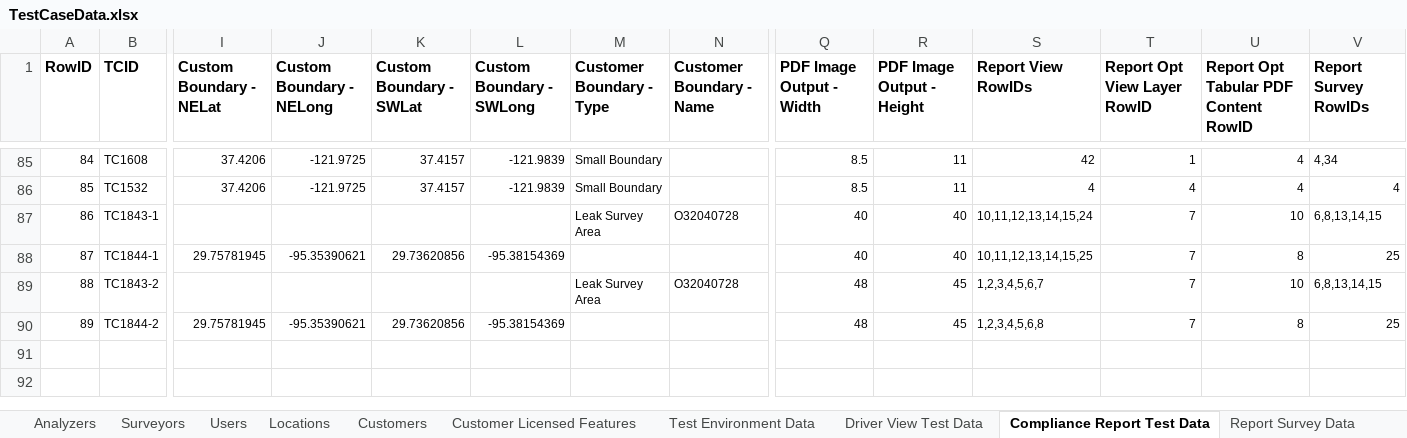
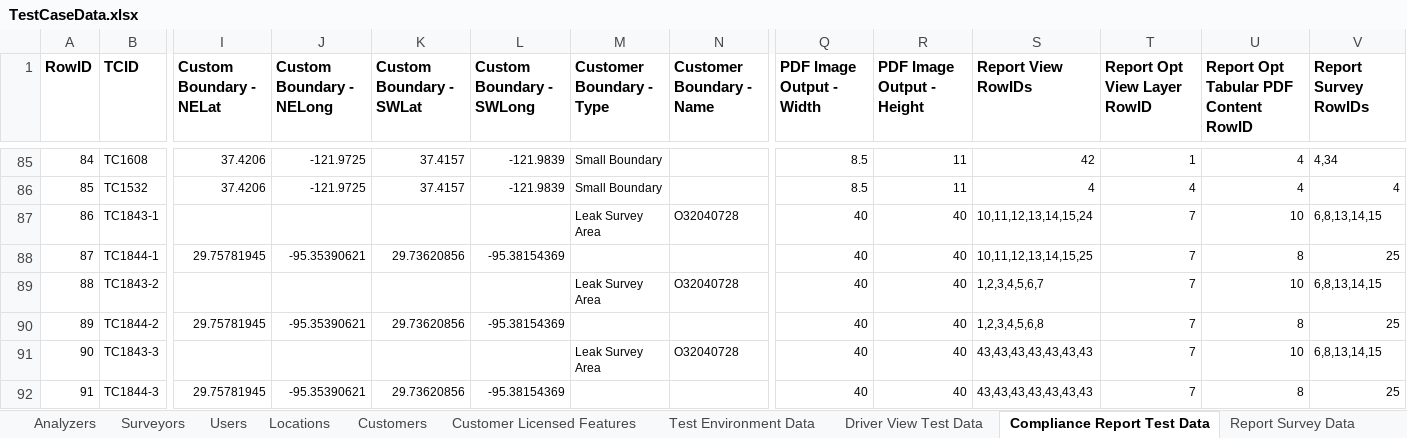
Before and after one commit to SXiang/JUnitWebTest, an Excel workbook: selenium-wd/data/TestCaseData.xlsx, sheet Compliance Report Test Data, drawn as a sheet; only a part is shown, gaps mark what is left out; values as stored, in another font and other column widths than the file's, no borders; rows hold the shown columns only; the diff names each change by its address in the sheet, - before the commit and + after, or states it on an @@ line.

Commit message:
additional test cases for max pdf size

```diff
--- a/selenium-wd/data/TestCaseData.xlsx (sheet Compliance Report Test Data)
+++ b/selenium-wd/data/TestCaseData.xlsx (sheet Compliance Report Test Data)
-Q89:Q90 (PDF Image Output - Width): 48
+Q89:Q90 (PDF Image Output - Width): 40
-R89:R90 (PDF Image Output - Height): 45
+R89:R90 (PDF Image Output - Height): 40
+row 91: 90 | TC1843-3 |  |  |  |  | Leak Survey Area | O32040728 | 40 | 40 | 43,43,43,43,43,43,43 | 7 | 10 | 6,8,13,14,15
+row 92: 91 | TC1844-3 | 29.75781945 | -95.35390621 | 29.73620856 | -95.38154369 |  |  | 40 | 40 | 43,43,43,43,43,43,43 | 7 | 8 | 25
```
Also changed, not shown: sheet Report Views Data, 1 other file.
